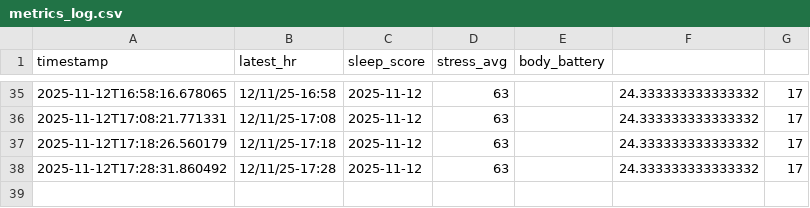
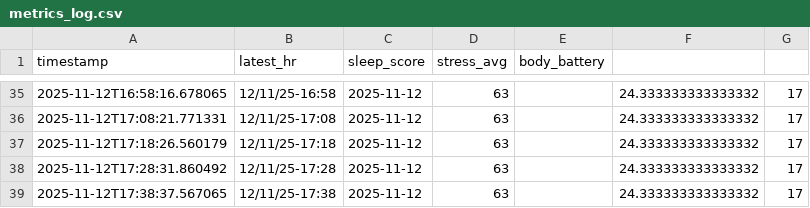
Before and after one commit to Kote87/pitu, a CSV file: data/metrics_log.csv, drawn as a sheet; only a part is shown, gaps mark what is left out.

Commit message:
data: 2025-11-12 17:38 snapshot

```diff
--- a/data/metrics_log.csv
+++ b/data/metrics_log.csv
@@ -38 +38,2 @@ timestamp,latest_hr,sleep_score,stress_avg,body_battery
 2025-11-12T17:28:31.860492,12/11/25-17:28,2025-11-12,63,,24.333333333333332,17
+2025-11-12T17:38:37.567065,12/11/25-17:38,2025-11-12,63,,24.333333333333332,17
```
Also changed, not shown: 1 other file.
